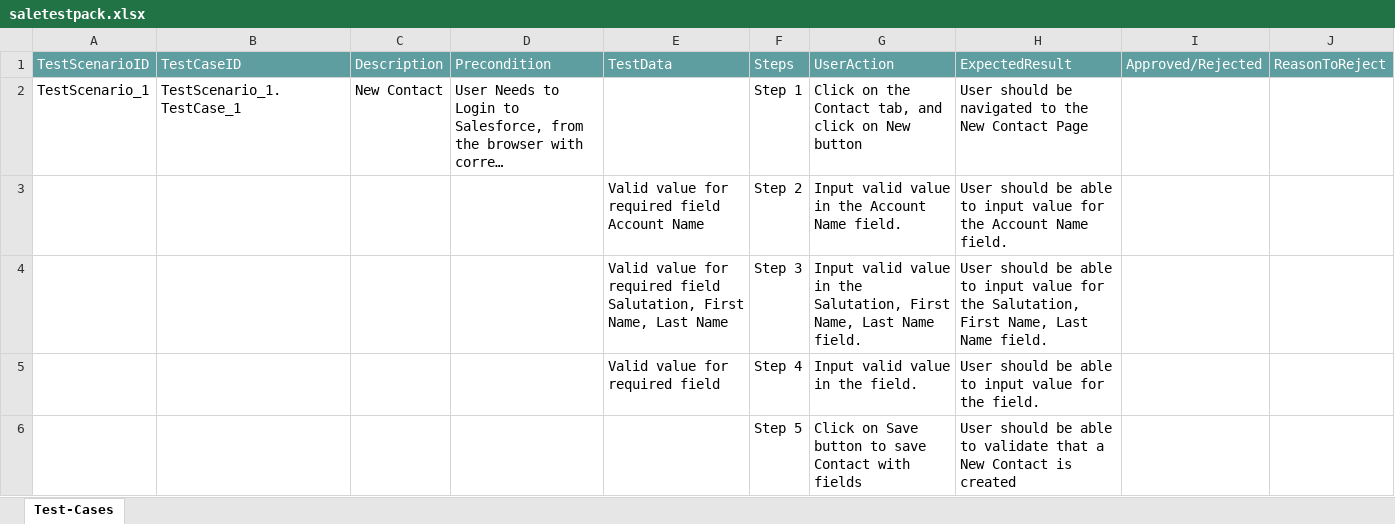
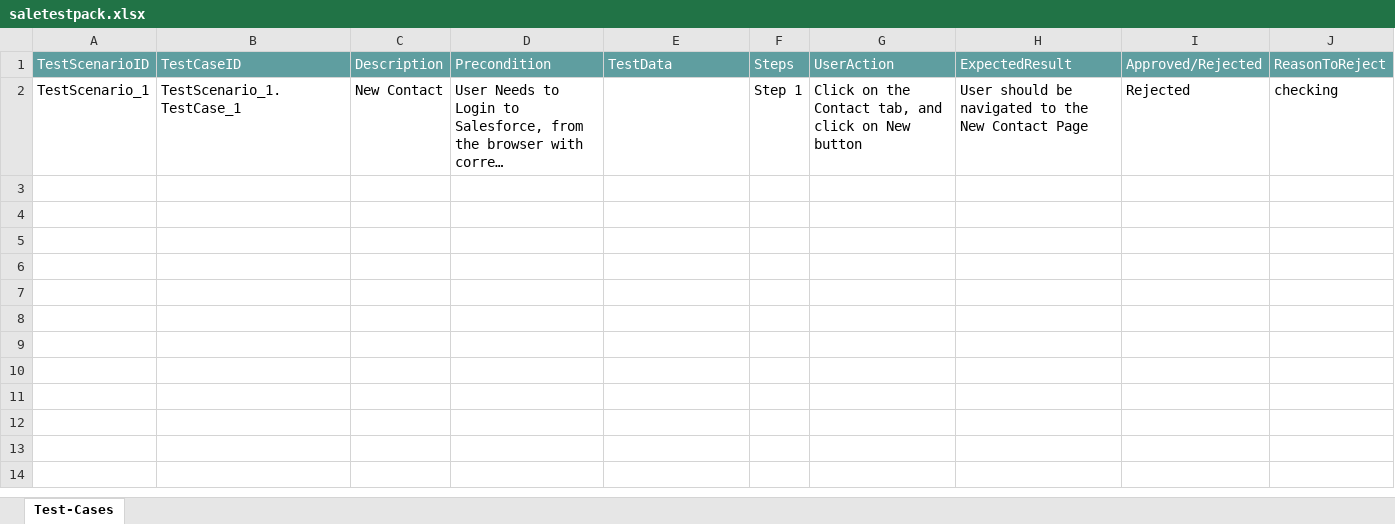
Before and after one commit to ShaikMohamedIrfan/snapfourtesting, an Excel workbook: saletestpack.xlsx, sheet Test-Cases, drawn as a sheet; long unchanged cells end in …; values as stored, in another font and other column widths than the file's, no borders; table styles not drawn; the diff names each change by its address in the sheet, - before the commit and + after, or states it on an @@ line.

Commit message:
Add files via upload

```diff
--- a/saletestpack.xlsx (sheet Test-Cases)
+++ b/saletestpack.xlsx (sheet Test-Cases)
-I2: (empty)
+I2: Rejected
-J2: (empty)
+J2: checking
@@ row 3 hidden:  |  |  |  | Valid value for required field Account Name | Step 2 | Input valid value in the Account Name field. | User should be able to input value for the Account Name field. @@
@@ row 4 hidden:  |  |  |  | Valid value for required field Salutation, First Name, Last Name | Step 3 | Input valid value in the Salutation, First Name, Last Name field. | User should be able to input value for the Salutation, First Name, Last Name field. @@
@@ row 5 hidden:  |  |  |  | Valid value for required field | Step 4 | Input valid value in the field. | User should be able to input value for the field. @@
@@ row 6 hidden:  |  |  |  |  | Step 5 | Click on Save button to save Contact with fields | User should be able to validate that a New Contact is created @@
```
